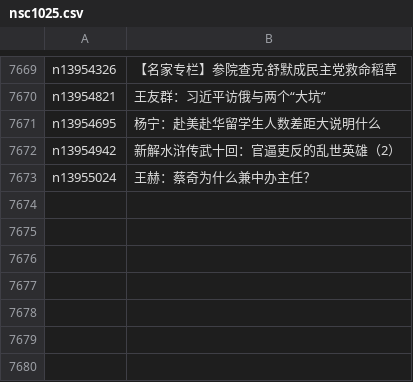
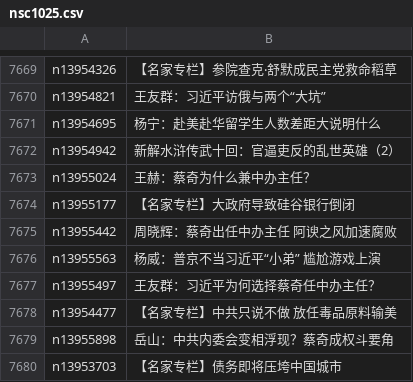
Before and after one commit to epic-marker/epoch-comment, a CSV file: indexes/nsc1025.csv, drawn as a sheet; only a part is shown, gaps mark what is left out.

```diff
--- a/indexes/nsc1025.csv
+++ b/indexes/nsc1025.csv
@@ -7673 +7673,8 @@ n13954942,新解水浒传武十回：官逼吏反的乱世英雄（2）
 n13955024,王赫：蔡奇为什么兼中办主任？
+n13955177,【名家专栏】大政府导致硅谷银行倒闭
+n13955442,周晓辉：蔡奇出任中办主任 阿谀之风加速腐败
+n13955563,杨威：普京不当习近平“小弟” 尴尬游戏上演
+n13955497,王友群：习近平为何选择蔡奇任中办主任？
+n13954477,【名家专栏】中共只说不做 放任毒品原料输美
+n13955898,岳山：中共内委会变相浮现？蔡奇成权斗要角
+n13953703,【名家专栏】债务即将压垮中国城市
```
Also changed, not shown: indexes/nsc993.csv, 18 other files.
